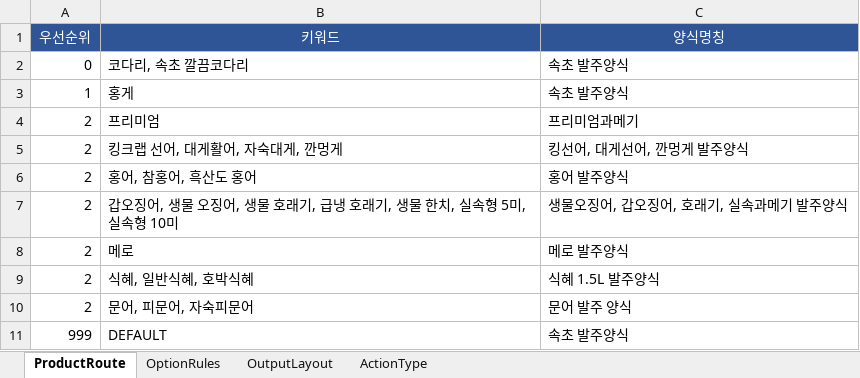
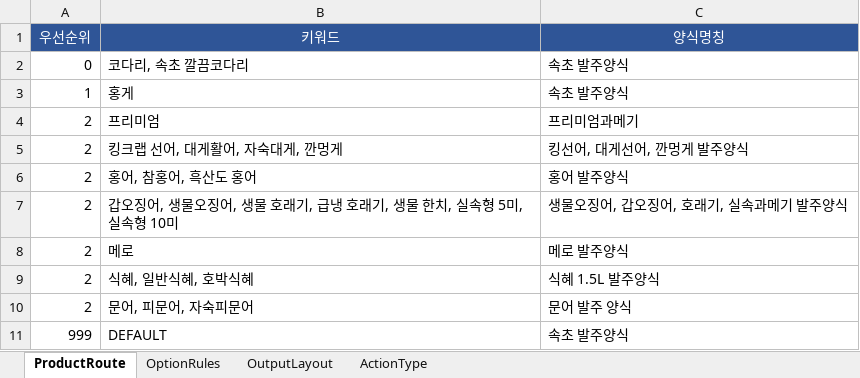
Before and after one commit to faulmann0435/Naver-RPA-v2.0, an Excel workbook: config.xlsx, sheet ProductRoute, drawn as a sheet; values as stored, in another font and other column widths than the file's, no borders; the diff names each change by its address in the sheet, - before the commit and + after, or states it on an @@ line.

Commit message:
Add files via upload

```diff
--- a/config.xlsx (sheet ProductRoute)
+++ b/config.xlsx (sheet ProductRoute)
-B7 (키워드): …어, 생물 오징어,…
+B7 (키워드): …어, 생물오징어,…
```
